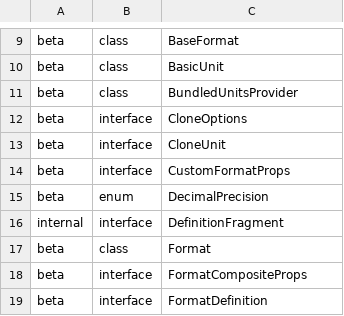
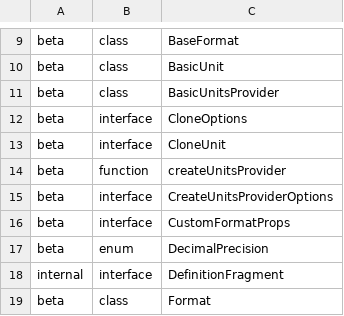
Before and after one commit to iTwin/itwinjs-core, a CSV file: common/api/summary/core-quantity.exports.csv, drawn as a sheet; only a part is shown, gaps mark what is left out; the shorter side is filled out with more unchanged rows.

```diff
--- a/common/api/summary/core-quantity.exports.csv
+++ b/common/api/summary/core-quantity.exports.csv
@@ -10,5 +10,7 @@ beta;class;BaseFormat
 beta;class;BasicUnit
-beta;class;BundledUnitsProvider
+beta;class;BasicUnitsProvider
 beta;interface;CloneOptions
 beta;interface;CloneUnit
+beta;function;createUnitsProvider
+beta;interface;CreateUnitsProviderOptions
 beta;interface;CustomFormatProps
```
Also changed, not shown: 3 other files.
